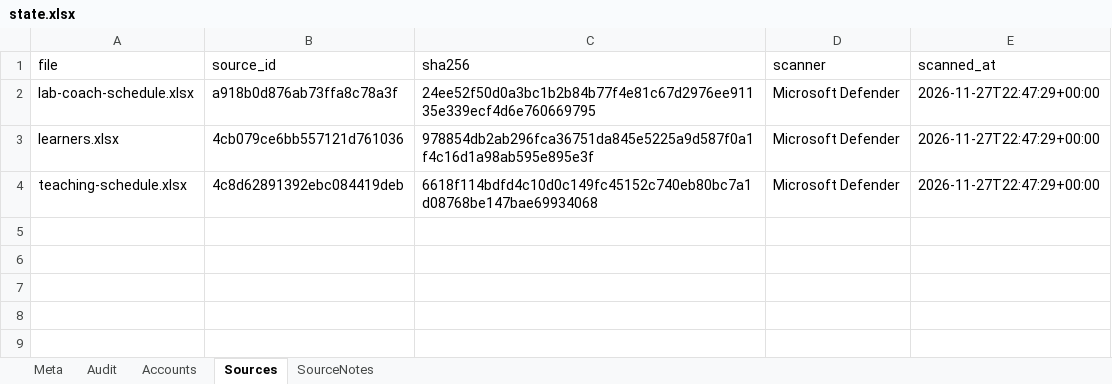
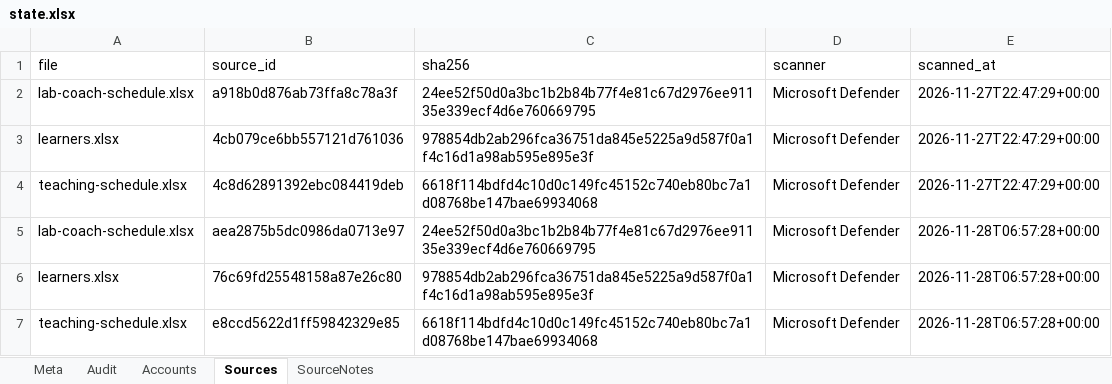
Before and after one commit to Dovanngoc05/K5-Day15-L3A-4people, an Excel workbook: runtime/state.xlsx, sheet Sources, drawn as a sheet; values as stored, in another font and other column widths than the file's, no borders; the diff names each change by its address in the sheet, - before the commit and + after, or states it on an @@ line.

```diff
--- a/runtime/state.xlsx (sheet Sources)
+++ b/runtime/state.xlsx (sheet Sources)
+row 5: lab-coach-schedule.xlsx | aea2875b5dc0986da0713e97 | 24ee52f50d0a3bc1b2b84b77f4e81c67d2976ee91135e339ecf4d6e760669795 | Microsoft Defender | 2026-11-28T06:57:28+00:00
+row 6: learners.xlsx | 76c69fd25548158a87e26c80 | 978854db2ab296fca36751da845e5225a9d587f0a1f4c16d1a98ab595e895e3f | Microsoft Defender | 2026-11-28T06:57:28+00:00
+row 7: teaching-schedule.xlsx | e8ccd5622d1ff59842329e85 | 6618f114bdfd4c10d0c149fc45152c740eb80bc7a1d08768be147bae69934068 | Microsoft Defender | 2026-11-28T06:57:28+00:00
```
Also changed, not shown: sheet SourceNotes, sheet Audit, runtime/dataset.xlsx, 8 other files.
